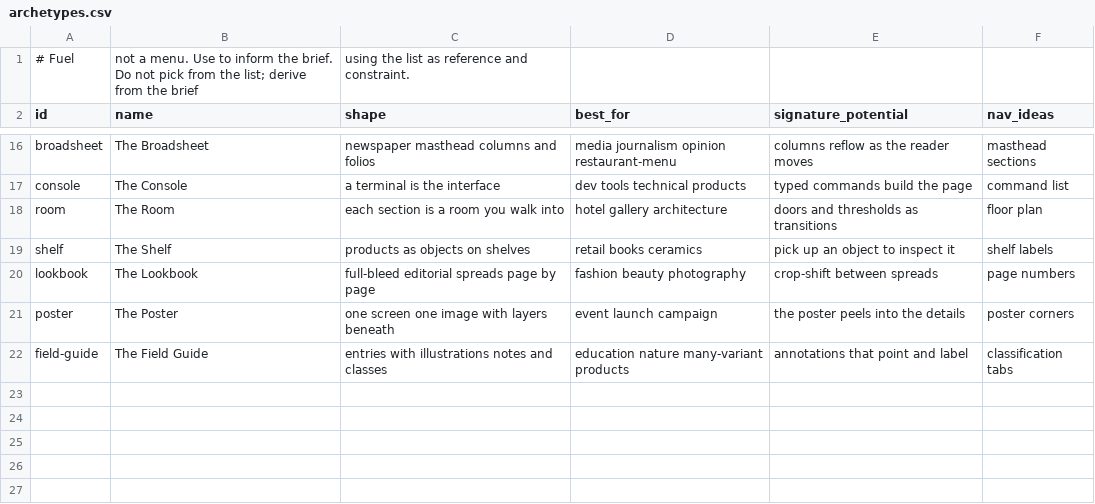
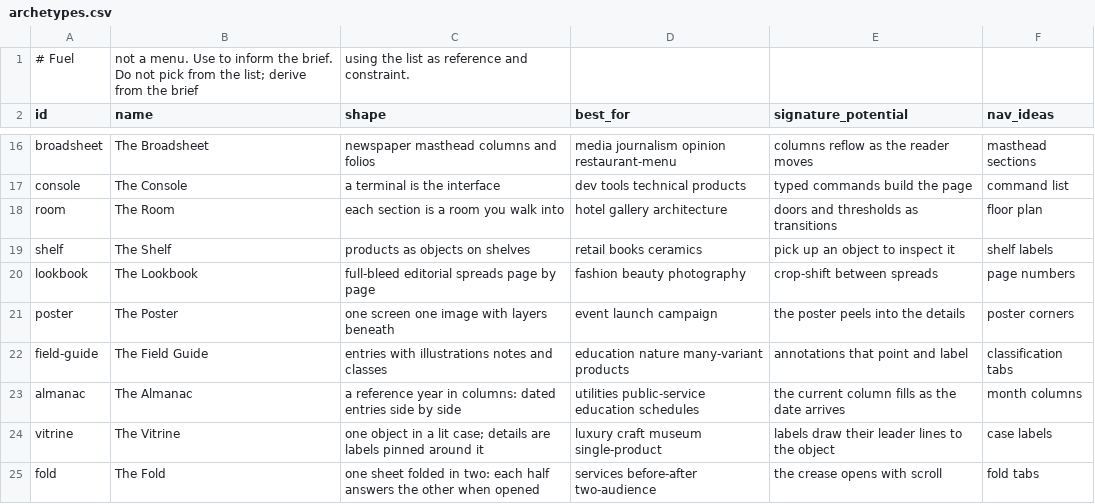
Before and after one commit to asfakulsiam/asfakulsiam-motomation-design, a CSV file: skills/asfakulsiam-motomation-design/data/archetypes.csv, drawn as a sheet; only a part is shown, gaps mark what is left out; the diff names each change by its address in the sheet, - before the commit and + after, or states it on an @@ line.

Commit message:
Fix 2: layout spread in collide.mjs (least-used layout family first; recent log families count with --exclude-recent); archetypes almanac, vitrine, fold so every layout family has two; evidence in evals/results/collision-spread [skip ci]

```diff
--- a/skills/asfakulsiam-motomation-design/data/archetypes.csv
+++ b/skills/asfakulsiam-motomation-design/data/archetypes.csv
+row 23: almanac | The Almanac | a reference year in columns: dated entries side by side | utilities public-service education schedules | the current column fills as the date arrives | month columns
+row 24: vitrine | The Vitrine | one object in a lit case; details are labels pinned around it | luxury craft museum single-product | labels draw their leader lines to the object | case labels
+row 25: fold | The Fold | one sheet folded in two: each half answers the other when opened | services before-after two-audience | the crease opens with scroll | fold tabs
```
Also changed, not shown: 7 other files.
